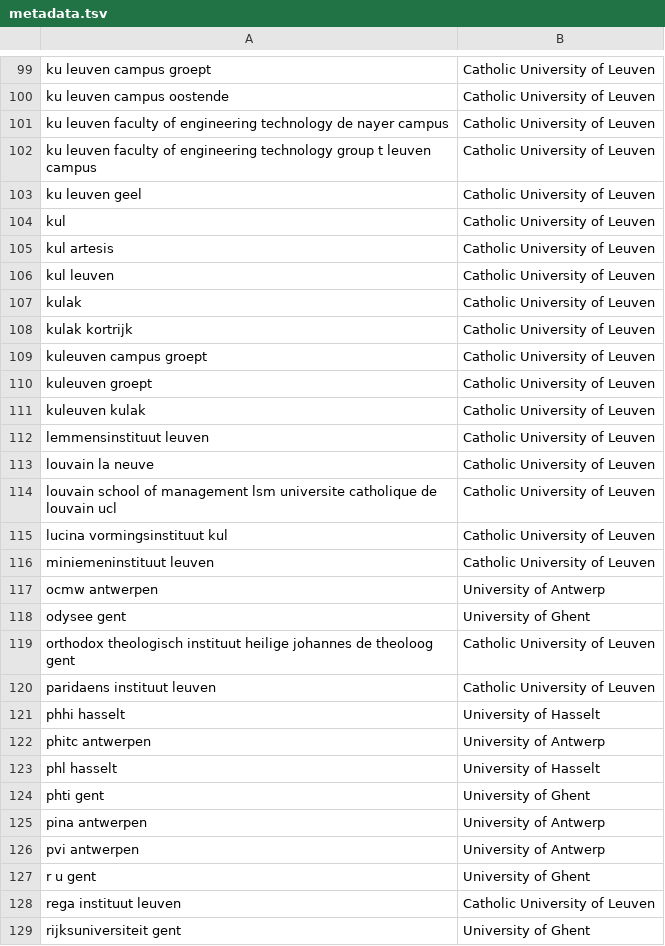
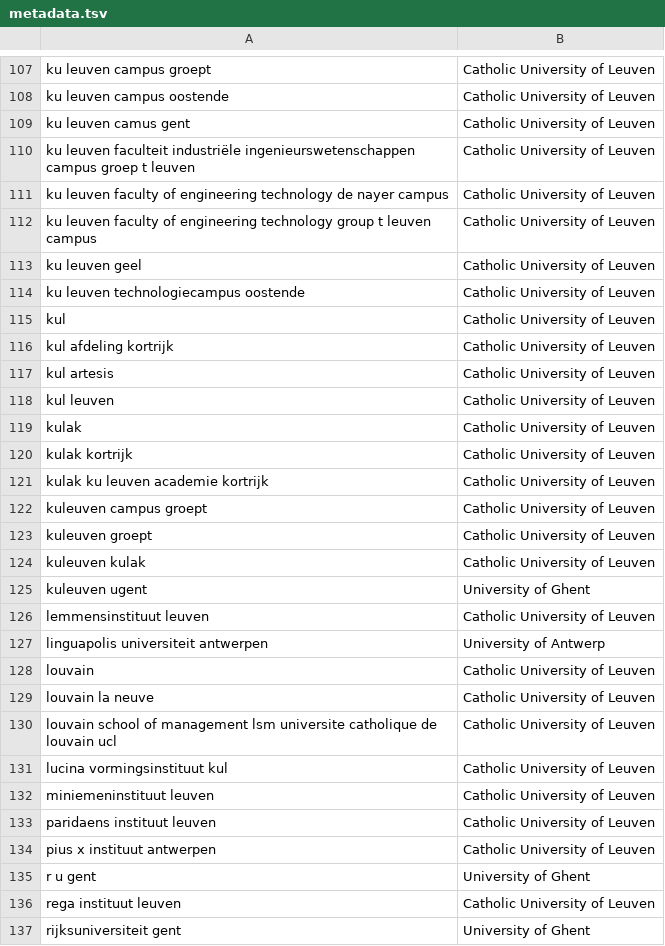
Before and after one commit to RubenPants/SemiSupervisedClustering, a TSV file: demos/projector/demo_emb_init/metadata.tsv, drawn as a sheet; only a part is shown, gaps mark what is left out; the diff covers the shown part only.

```diff
--- a/demos/projector/demo_emb_init/metadata.tsv
+++ b/demos/projector/demo_emb_init/metadata.tsv
@@ -100,2 +108,4 @@ ku leuven campus groept	Catholic University of Leuven
 ku leuven campus oostende	Catholic University of Leuven
+ku leuven camus gent	Catholic University of Leuven
+ku leuven faculteit industriële ingenieurswetenschappen campus groep t leuven	Catholic University of Leuven
 ku leuven faculty of engineering technology de nayer campus	Catholic University of Leuven
@@ -103,3 +113,5 @@ ku leuven faculty of engineering technology group t leuven campus	Catholic Unive
 ku leuven geel	Catholic University of Leuven
+ku leuven technologiecampus oostende	Catholic University of Leuven
 kul	Catholic University of Leuven
+kul afdeling kortrijk	Catholic University of Leuven
 kul artesis	Catholic University of Leuven
@@ -108,2 +120,3 @@ kulak	Catholic University of Leuven
 kulak kortrijk	Catholic University of Leuven
+kulak ku leuven academie kortrijk	Catholic University of Leuven
 kuleuven campus groept	Catholic University of Leuven
@@ -111,3 +124,6 @@ kuleuven groept	Catholic University of Leuven
 kuleuven kulak	Catholic University of Leuven
+kuleuven ugent	University of Ghent
 lemmensinstituut leuven	Catholic University of Leuven
+linguapolis universiteit antwerpen	University of Antwerp
+louvain	Catholic University of Leuven
 louvain la neuve	Catholic University of Leuven
@@ -116,12 +132,4 @@ lucina vormingsinstituut kul	Catholic University of Leuven
 miniemeninstituut leuven	Catholic University of Leuven
-ocmw antwerpen	University of Antwerp
-odysee gent	University of Ghent
-orthodox theologisch instituut heilige johannes de theoloog gent	Catholic University of Leuven
 paridaens instituut leuven	Catholic University of Leuven
-phhi hasselt	University of Hasselt
-phitc antwerpen	University of Antwerp
-phl hasselt	University of Hasselt
-phti gent	University of Ghent
-pina antwerpen	University of Antwerp
-pvi antwerpen	University of Antwerp
+pius x instituut antwerpen	Catholic University of Leuven
 r u gent	University of Ghent
```
Also changed, not shown: 49 added rows and 22 removed rows elsewhere in this file, demos/projector/demo_default/metadata.tsv, 20 other files.
